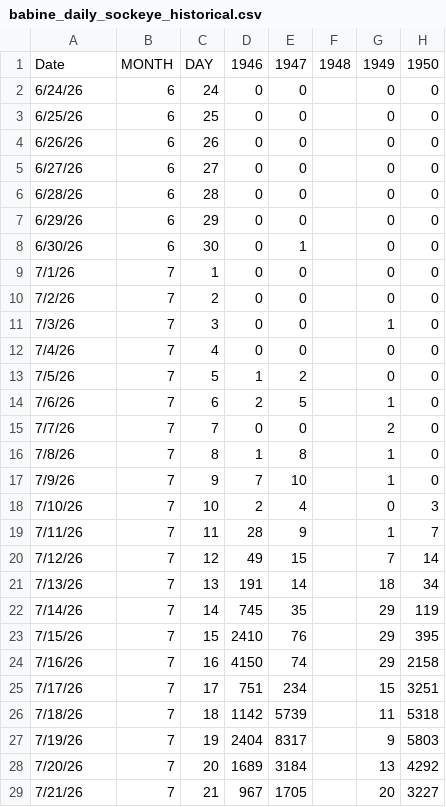
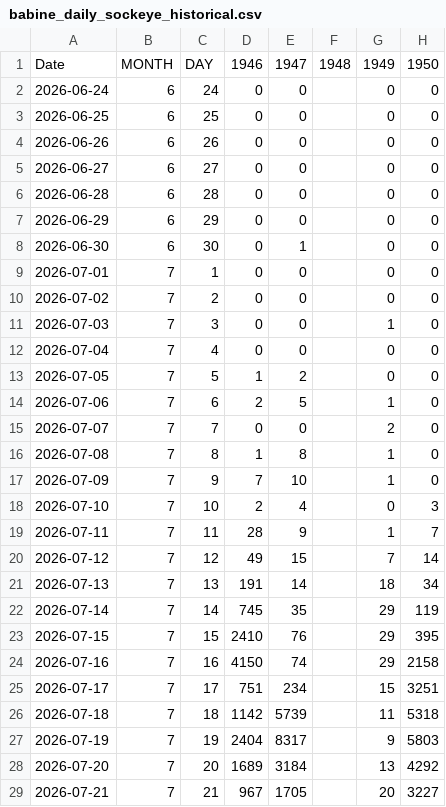
Before and after one commit to Coastland-Research/skeena-salmon-inseason-updates, a CSV file: data/common/babine_daily_sockeye_historical.csv, drawn as a sheet; only a part is shown; the diff covers the shown part only; the diff names each change by its address in the sheet, - before the commit and + after, or states it on an @@ line.

```diff
--- a/data/common/babine_daily_sockeye_historical.csv
+++ b/data/common/babine_daily_sockeye_historical.csv
-A2: 6/24/26
+A2: 2026-06-24
-A3: 6/25/26
+A3: 2026-06-25
-A4: 6/26/26
+A4: 2026-06-26
-A5: 6/27/26
+A5: 2026-06-27
-A6: 6/28/26
+A6: 2026-06-28
-A7: 6/29/26
+A7: 2026-06-29
-A8: 6/30/26
+A8: 2026-06-30
-A9: 7/1/26
+A9: 2026-07-01
-A10: 7/2/26
+A10: 2026-07-02
-A11: 7/3/26
+A11: 2026-07-03
-A12: 7/4/26
+A12: 2026-07-04
-A13: 7/5/26
+A13: 2026-07-05
-A14: 7/6/26
+A14: 2026-07-06
-A15: 7/7/26
+A15: 2026-07-07
-A16: 7/8/26
+A16: 2026-07-08
-A17: 7/9/26
+A17: 2026-07-09
-A18: 7/10/26
+A18: 2026-07-10
-A19: 7/11/26
+A19: 2026-07-11
-A20: 7/12/26
+A20: 2026-07-12
-A21: 7/13/26
+A21: 2026-07-13
-A22: 7/14/26
+A22: 2026-07-14
-A23: 7/15/26
+A23: 2026-07-15
-A24: 7/16/26
+A24: 2026-07-16
-A25: 7/17/26
+A25: 2026-07-17
-A26: 7/18/26
+A26: 2026-07-18
-A27: 7/19/26
+A27: 2026-07-19
-A28: 7/20/26
+A28: 2026-07-20
-A29: 7/21/26
+A29: 2026-07-21
```
Also changed, not shown: 162 edited cells elsewhere in this file, 4 other files.
